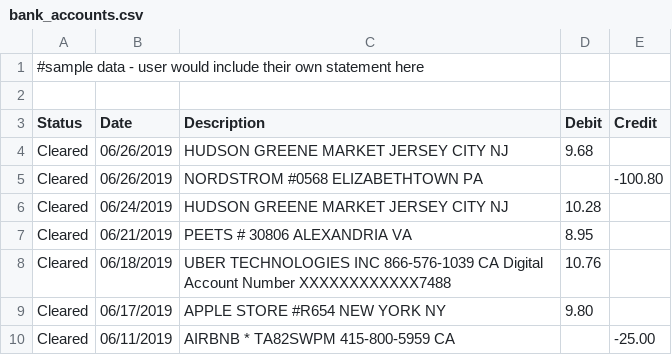
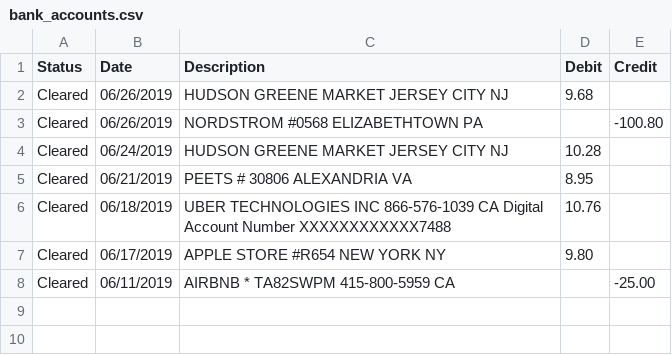
Before and after one commit to ank274/Final-project, a CSV file: bank_accounts.csv, drawn as a sheet.

```diff
--- a/bank_accounts.csv
+++ b/bank_accounts.csv
@@ -1,3 +1 @@
-#sample data - user would include their own statement here
-
 Status,Date,Description,Debit,Credit
```
Also changed, not shown: 1 other file.
